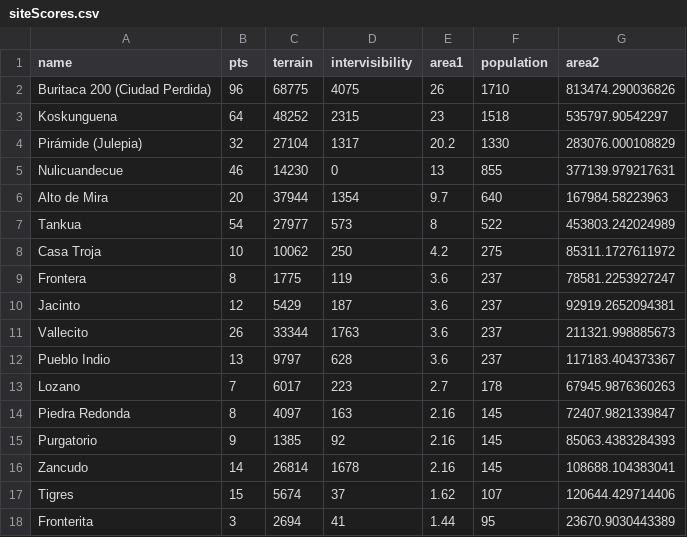
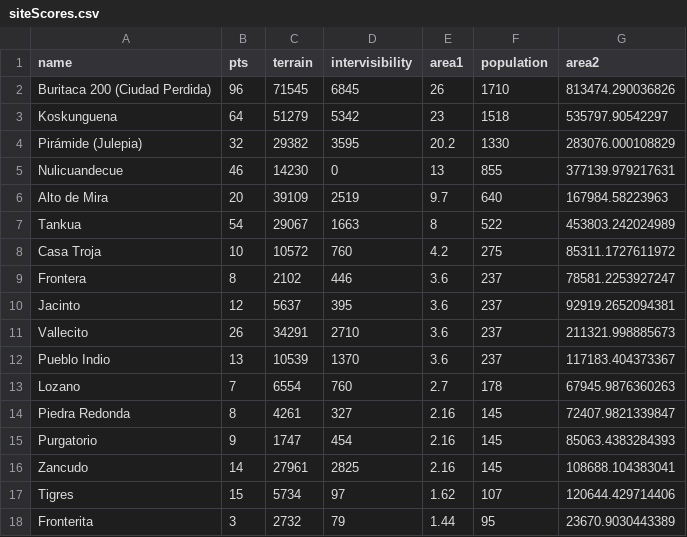
Before and after one commit to rolyhudson/LostCityApp, a CSV file: Data/results/siteScores.csv, drawn as a sheet; only a part is shown; the diff covers the shown part only.

```diff
--- a/Data/results/siteScores.csv
+++ b/Data/results/siteScores.csv
@@ -1,18 +1,18 @@
 name,pts,terrain,intervisibility,area1,population,area2
-Buritaca 200 (Ciudad Perdida),96,68775,4075,26,1710,813474.290036826
-Koskunguena,64,48252,2315,23,1518,535797.90542297
-Pirámide (Julepia),32,27104,1317,20.2,1330,283076.000108829
+Buritaca 200 (Ciudad Perdida),96,71545,6845,26,1710,813474.290036826
+Koskunguena,64,51279,5342,23,1518,535797.90542297
+Pirámide (Julepia),32,29382,3595,20.2,1330,283076.000108829
 Nulicuandecue,46,14230,0,13,855,377139.979217631
-Alto de Mira,20,37944,1354,9.7,640,167984.58223963
-Tankua,54,27977,573,8,522,453803.242024989
-Casa Troja,10,10062,250,4.2,275,85311.1727611972
-Frontera,8,1775,119,3.6,237,78581.2253927247
-Jacinto,12,5429,187,3.6,237,92919.2652094381
-Vallecito,26,33344,1763,3.6,237,211321.998885673
-Pueblo Indio,13,9797,628,3.6,237,117183.404373367
-Lozano,7,6017,223,2.7,178,67945.9876360263
-Piedra Redonda,8,4097,163,2.16,145,72407.9821339847
-Purgatorio,9,1385,92,2.16,145,85063.4383284393
-Zancudo,14,26814,1678,2.16,145,108688.104383041
-Tigres,15,5674,37,1.62,107,120644.429714406
-Fronterita,3,2694,41,1.44,95,23670.9030443389
+Alto de Mira,20,39109,2519,9.7,640,167984.58223963
+Tankua,54,29067,1663,8,522,453803.242024989
+Casa Troja,10,10572,760,4.2,275,85311.1727611972
+Frontera,8,2102,446,3.6,237,78581.2253927247
+Jacinto,12,5637,395,3.6,237,92919.2652094381
+Vallecito,26,34291,2710,3.6,237,211321.998885673
+Pueblo Indio,13,10539,1370,3.6,237,117183.404373367
+Lozano,7,6554,760,2.7,178,67945.9876360263
+Piedra Redonda,8,4261,327,2.16,145,72407.9821339847
+Purgatorio,9,1747,454,2.16,145,85063.4383284393
+Zancudo,14,27961,2825,2.16,145,108688.104383041
+Tigres,15,5734,97,1.62,107,120644.429714406
+Fronterita,3,2732,79,1.44,95,23670.9030443389
```
Also changed, not shown: 20 edited cells elsewhere in this file, Data/results/interVisTest0.csv, 53 other files.
